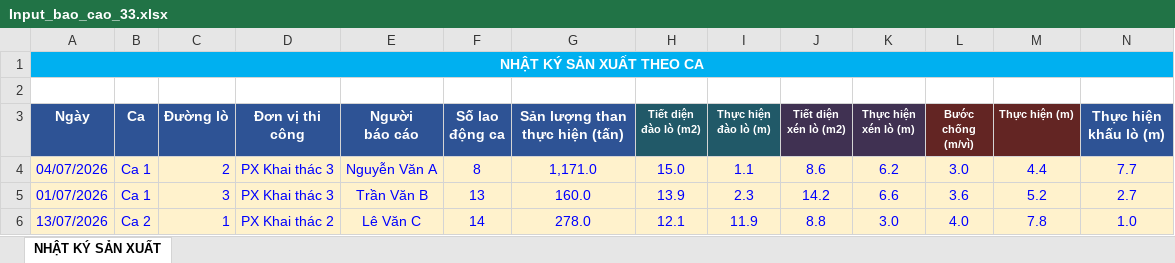
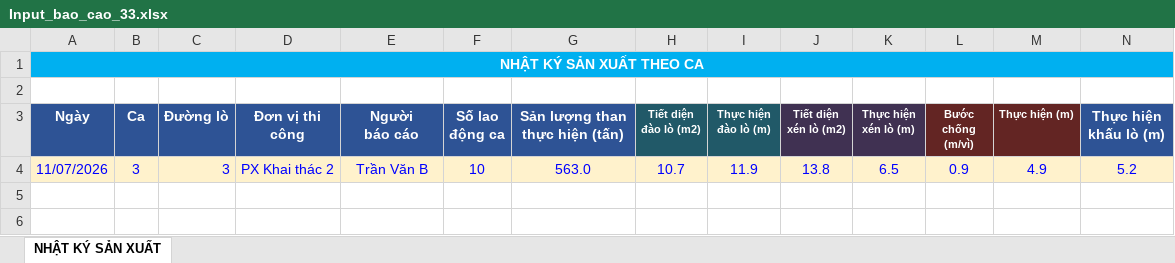
Before and after one commit to mtoan76/production-management-system, an Excel workbook: public/templates/test_input/Input_bao_cao_33.xlsx, sheet NHẬT KÝ SẢN XUẤT, drawn as a sheet; only a part is shown; values as stored, in another font and other column widths than the file's, no borders; removed rows and columns are numbered as before the commit, all else as after; rows hold the shown columns only; the diff names each change by its address in the sheet, - before the commit and + after, or states it on an @@ line.

```diff
--- a/public/templates/test_input/Input_bao_cao_33.xlsx (sheet NHẬT KÝ SẢN XUẤT)
+++ b/public/templates/test_input/Input_bao_cao_33.xlsx (sheet NHẬT KÝ SẢN XUẤT)
-row 4: 04/07/2026 | Ca 1 | 2 | PX Khai thác 3 | Nguyễn Văn A | 8 | 1,171.0 | 15.0 | 1.1 | 8.6 | 6.2 | 3.0 | 4.4 | 7.7
-row 5: 01/07/2026 | Ca 1 | 3 | PX Khai thác 3 | Trần Văn B | 13 | 160.0 | 13.9 | 2.3 | 14.2 | 6.6 | 3.6 | 5.2 | 2.7
-row 6: 13/07/2026 | Ca 2 | 1 | PX Khai thác 2 | Lê Văn C | 14 | 278.0 | 12.1 | 11.9 | 8.8 | 3.0 | 4.0 | 7.8 | 1.0
+row 4: 11/07/2026 | 3 | 3 | PX Khai thác 2 | Trần Văn B | 10 | 563.0 | 10.7 | 11.9 | 13.8 | 6.5 | 0.9 | 4.9 | 5.2
```
Also changed, not shown: public/templates/test_input/Input_bao_cao_11.xlsx, public/templates/test_input/Input_bao_cao_30.xlsx, 50 other files.
